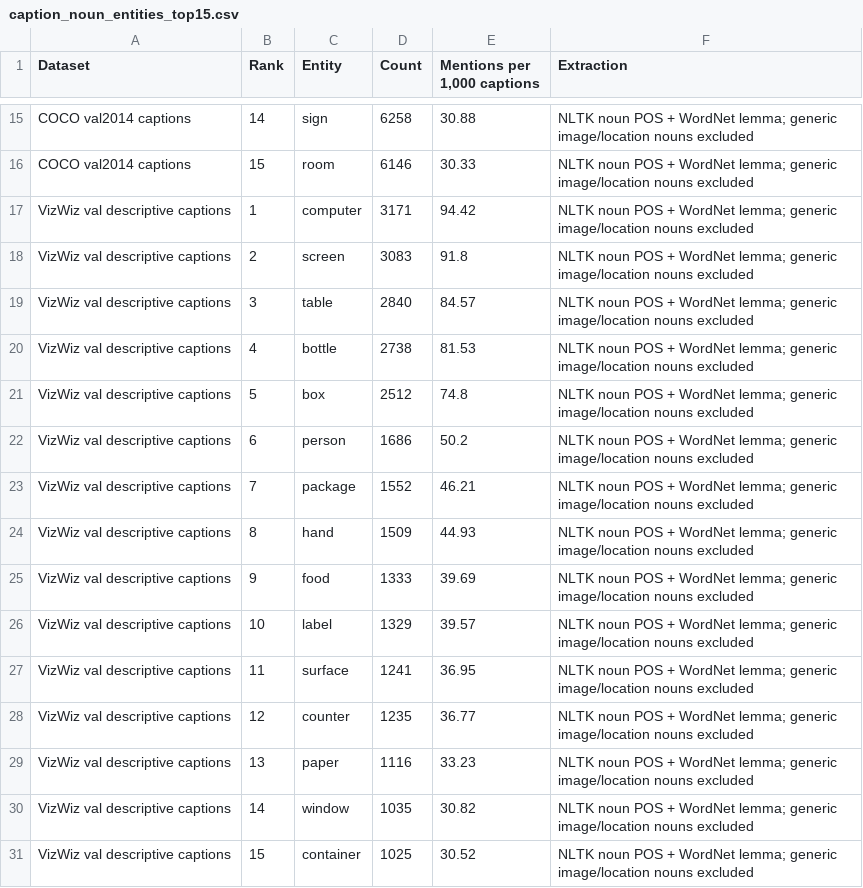
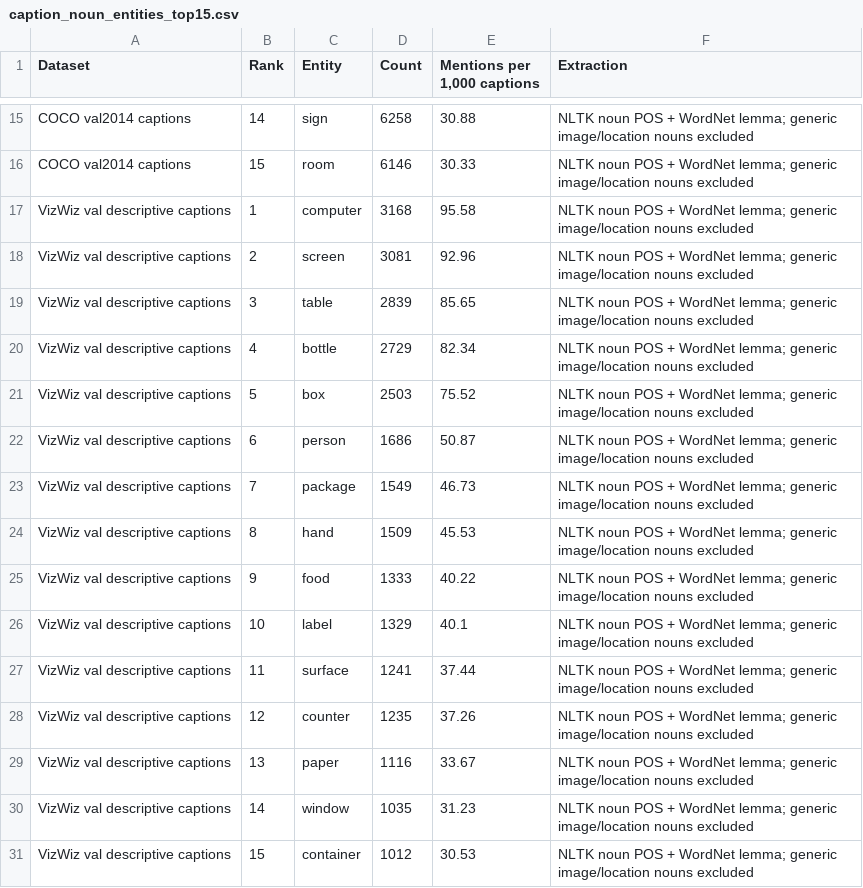
Before and after one commit to NxThnh/EDA-coco-vizz, a CSV file: eda_results/tables/caption_noun_entities_top15.csv, drawn as a sheet; only a part is shown, gaps mark what is left out.

```diff
--- a/eda_results/tables/caption_noun_entities_top15.csv
+++ b/eda_results/tables/caption_noun_entities_top15.csv
@@ -16,16 +16,16 @@ COCO val2014 captions,14,sign,6258,30.88,NLTK noun POS + WordNet lemma; generic
 COCO val2014 captions,15,room,6146,30.33,NLTK noun POS + WordNet lemma; generic image/location nouns excluded
-VizWiz val descriptive captions,1,computer,3171,94.42,NLTK noun POS + WordNet lemma; generic image/location nouns excluded
-VizWiz val descriptive captions,2,screen,3083,91.8,NLTK noun POS + WordNet lemma; generic image/location nouns excluded
-VizWiz val descriptive captions,3,table,2840,84.57,NLTK noun POS + WordNet lemma; generic image/location nouns excluded
-VizWiz val descriptive captions,4,bottle,2738,81.53,NLTK noun POS + WordNet lemma; generic image/location nouns excluded
-VizWiz val descriptive captions,5,box,2512,74.8,NLTK noun POS + WordNet lemma; generic image/location nouns excluded
-VizWiz val descriptive captions,6,person,1686,50.2,NLTK noun POS + WordNet lemma; generic image/location nouns excluded
-VizWiz val descriptive captions,7,package,1552,46.21,NLTK noun POS + WordNet lemma; generic image/location nouns excluded
-VizWiz val descriptive captions,8,hand,1509,44.93,NLTK noun POS + WordNet lemma; generic image/location nouns excluded
-VizWiz val descriptive captions,9,food,1333,39.69,NLTK noun POS + WordNet lemma; generic image/location nouns excluded
-VizWiz val descriptive captions,10,label,1329,39.57,NLTK noun POS + WordNet lemma; generic image/location nouns excluded
-VizWiz val descriptive captions,11,surface,1241,36.95,NLTK noun POS + WordNet lemma; generic image/location nouns excluded
-VizWiz val descriptive captions,12,counter,1235,36.77,NLTK noun POS + WordNet lemma; generic image/location nouns excluded
-VizWiz val descriptive captions,13,paper,1116,33.23,NLTK noun POS + WordNet lemma; generic image/location nouns excluded
-VizWiz val descriptive captions,14,window,1035,30.82,NLTK noun POS + WordNet lemma; generic image/location nouns excluded
-VizWiz val descriptive captions,15,container,1025,30.52,NLTK noun POS + WordNet lemma; generic image/location nouns excluded
+VizWiz val descriptive captions,1,computer,3168,95.58,NLTK noun POS + WordNet lemma; generic image/location nouns excluded
+VizWiz val descriptive captions,2,screen,3081,92.96,NLTK noun POS + WordNet lemma; generic image/location nouns excluded
+VizWiz val descriptive captions,3,table,2839,85.65,NLTK noun POS + WordNet lemma; generic image/location nouns excluded
+VizWiz val descriptive captions,4,bottle,2729,82.34,NLTK noun POS + WordNet lemma; generic image/location nouns excluded
+VizWiz val descriptive captions,5,box,2503,75.52,NLTK noun POS + WordNet lemma; generic image/location nouns excluded
+VizWiz val descriptive captions,6,person,1686,50.87,NLTK noun POS + WordNet lemma; generic image/location nouns excluded
+VizWiz val descriptive captions,7,package,1549,46.73,NLTK noun POS + WordNet lemma; generic image/location nouns excluded
+VizWiz val descriptive captions,8,hand,1509,45.53,NLTK noun POS + WordNet lemma; generic image/location nouns excluded
+VizWiz val descriptive captions,9,food,1333,40.22,NLTK noun POS + WordNet lemma; generic image/location nouns excluded
+VizWiz val descriptive captions,10,label,1329,40.1,NLTK noun POS + WordNet lemma; generic image/location nouns excluded
+VizWiz val descriptive captions,11,surface,1241,37.44,NLTK noun POS + WordNet lemma; generic image/location nouns excluded
+VizWiz val descriptive captions,12,counter,1235,37.26,NLTK noun POS + WordNet lemma; generic image/location nouns excluded
+VizWiz val descriptive captions,13,paper,1116,33.67,NLTK noun POS + WordNet lemma; generic image/location nouns excluded
+VizWiz val descriptive captions,14,window,1035,31.23,NLTK noun POS + WordNet lemma; generic image/location nouns excluded
+VizWiz val descriptive captions,15,container,1012,30.53,NLTK noun POS + WordNet lemma; generic image/location nouns excluded
```
Also changed, not shown: eda_results/tables/caption_stats.csv, eda_results/tables/dataset_overview.csv, 17 other files.
